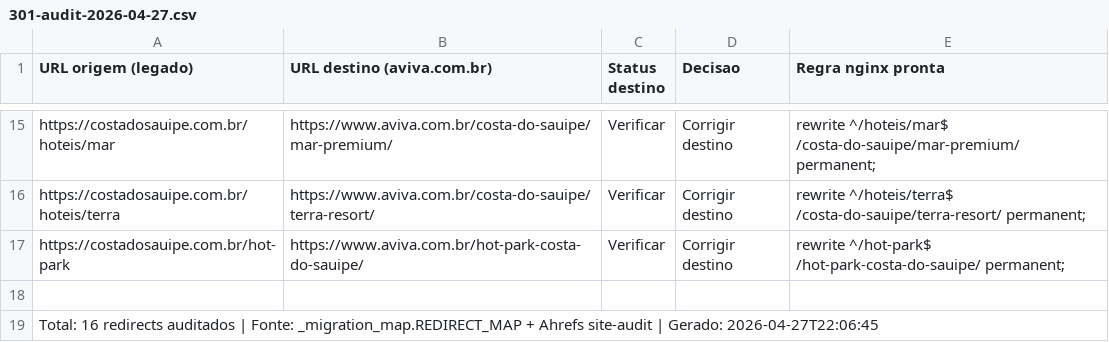
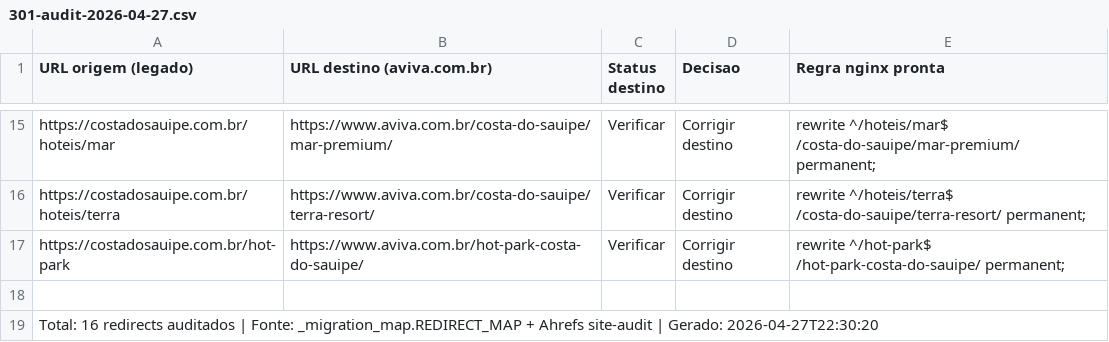
Before and after one commit to Roberto-Barbosa-Freedesks/aviva-seo-dashboard-executivo, a CSV file: anexos/2026-04-27/301-audit-2026-04-27.csv, drawn as a sheet; only a part is shown, gaps mark what is left out.

Commit message:
chore(dashboard): sync 2026-04-27 + 22 anexos

```diff
--- a/anexos/2026-04-27/301-audit-2026-04-27.csv
+++ b/anexos/2026-04-27/301-audit-2026-04-27.csv
@@ -18,2 +18,2 @@ https://costadosauipe.com.br/hot-park,https://www.aviva.com.br/hot-park-costa-do
 
-Total: 16 redirects auditados | Fonte: _migration_map.REDIRECT_MAP + Ahrefs site-audit | Gerado: 2026-04-27T22:06:45
+Total: 16 redirects auditados | Fonte: _migration_map.REDIRECT_MAP + Ahrefs site-audit | Gerado: 2026-04-27T22:30:20
```
Also changed, not shown: anexos/2026-04-27/outreach-pipeline-2026-04-27.csv, anexos/latest/301-audit.csv, 8 other files.
